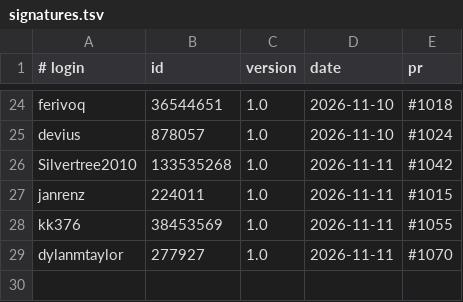
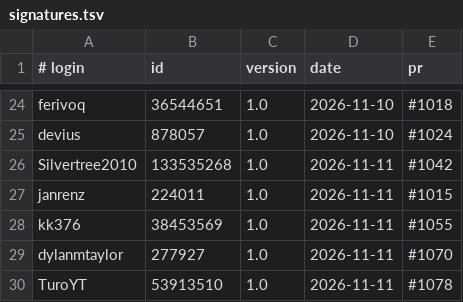
Before and after one commit to UCS-Care-Group/mailcraft, a TSV file: signatures.tsv, drawn as a sheet; only a part is shown, gaps mark what is left out.

```diff
--- a/signatures.tsv
+++ b/signatures.tsv
@@ -29 +29,2 @@ kk376	38453569	1.0	2026-11-11	#1055
 dylanmtaylor	277927	1.0	2026-11-11	#1070
+TuroYT	53913510	1.0	2026-11-11	#1078
```
